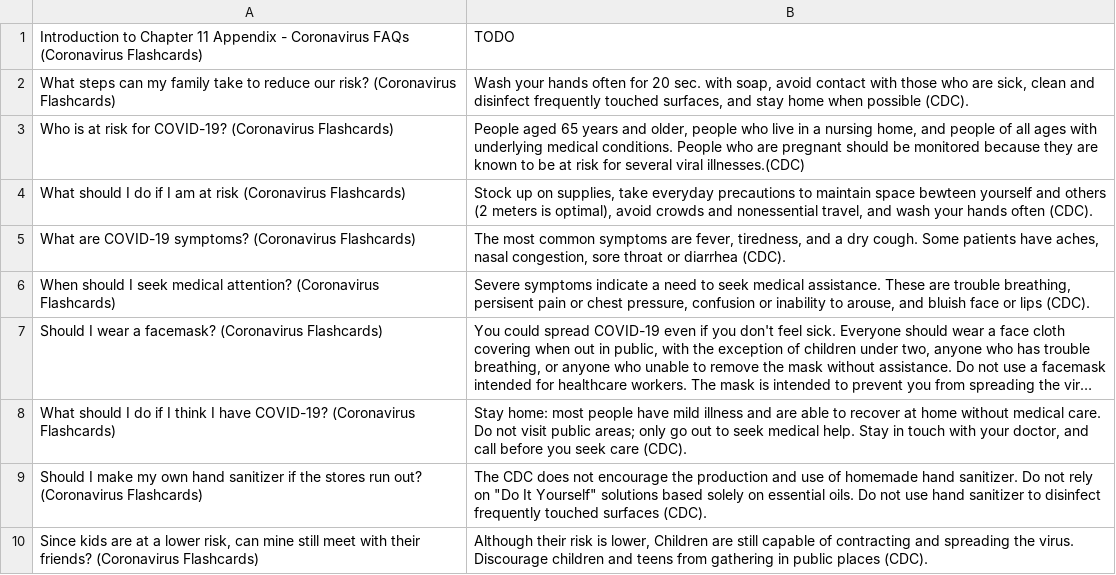
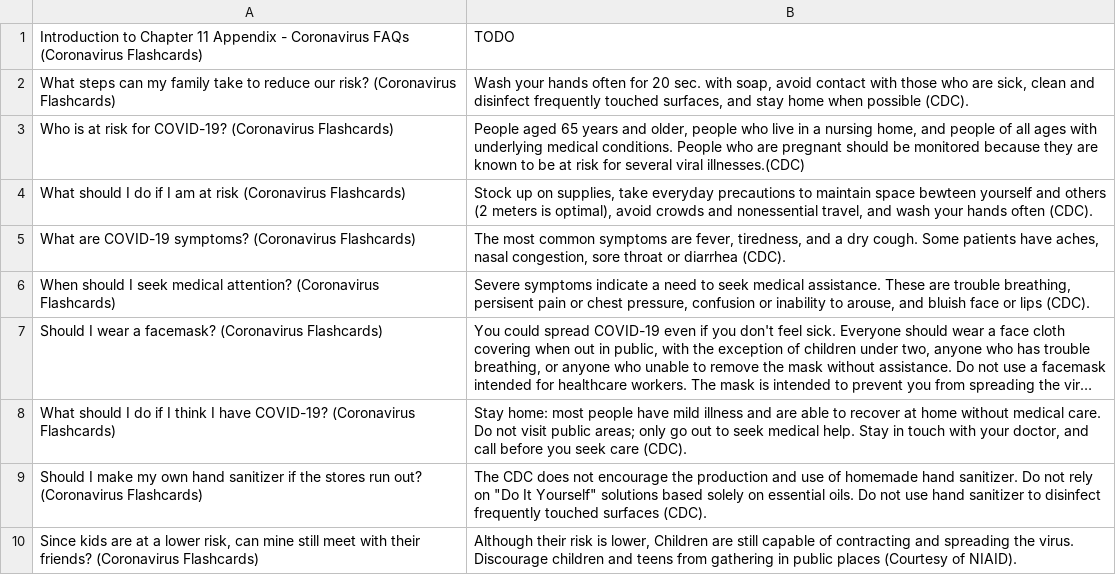
Before and after one commit to darigovresearch/Coronavirus-Flashcards, a CSV file: en/Coronavirus Flashcards en English Chapter 11 Appendix - Coronavirus FAQs.csv, drawn as a sheet; long unchanged cells end in ….

Commit message:
Update Coronavirus Flashcards en English Chapter 11 Appendix - Coronavirus FAQs.csv

```diff
--- a/en/Coronavirus Flashcards en English Chapter 11 Appendix - Coronavirus FAQs.csv
+++ b/en/Coronavirus Flashcards en English Chapter 11 Appendix - Coronavirus FAQs.csv
@@ -9,2 +9,2 @@ What should I do if I think I have COVID-19? (Coronavirus Flashcards) | Stay hom
 Should I make my own hand sanitizer if the stores run out? (Coronavirus Flashcards) | The CDC does not encourage the production and use of homemade hand sanitizer. Do not rely on "Do It Yourself" solutions based solely on essential oils. Do not use hand sanitizer to disinfect frequently touched surfaces (CDC).
-Since kids are at a lower risk, can mine still meet with their friends? (Coronavirus Flashcards) | Although their risk is lower, Children are still capable of contracting and spreading the virus. Discourage children and teens from gathering in public places (CDC).
+Since kids are at a lower risk, can mine still meet with their friends? (Coronavirus Flashcards) | Although their risk is lower, Children are still capable of contracting and spreading the virus. Discourage children and teens from gathering in public places (Courtesy of NIAID).
```
